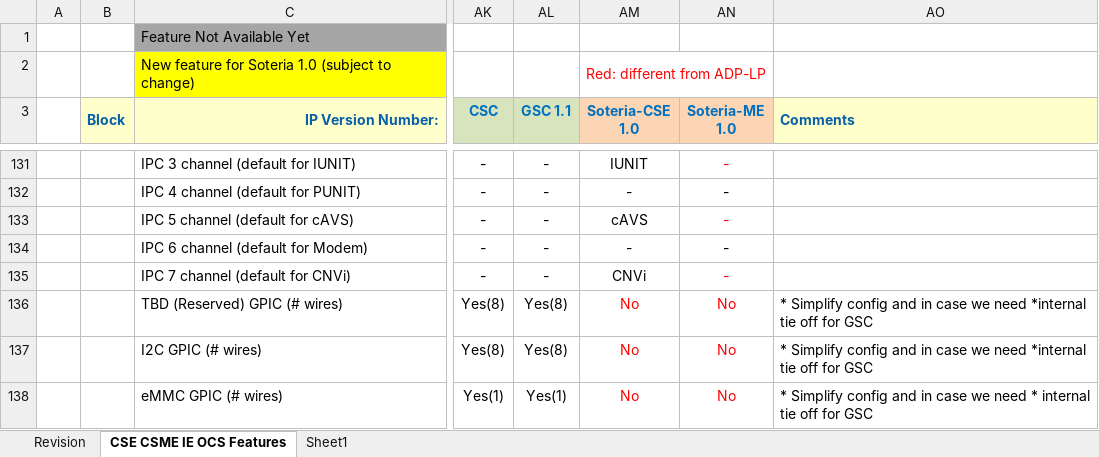
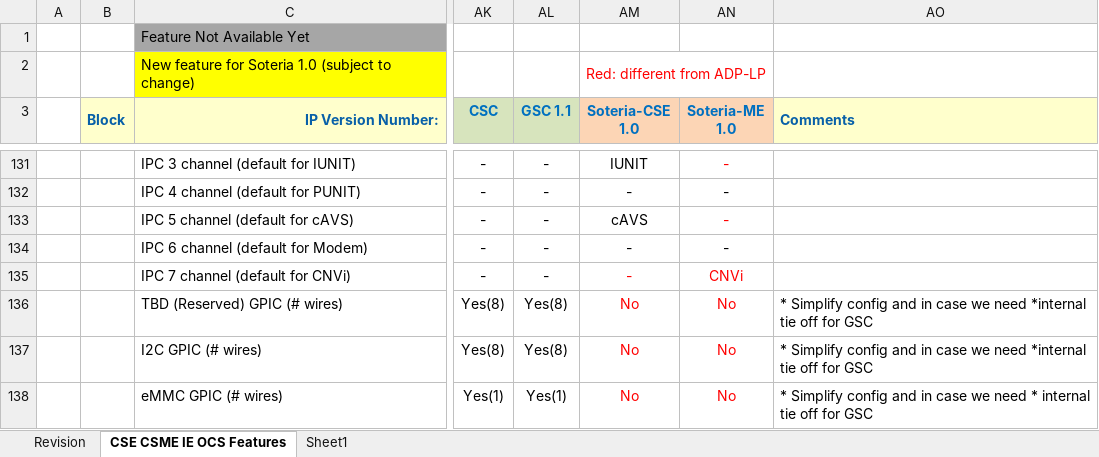
Before and after one commit to jason-ytsao/exp_submodule, an Excel workbook: ArchSpecs/Working/CSME IE OCS Hardware Architecture Features Per Project.xlsx, sheet CSE CSME IE OCS Features, drawn as a sheet; only a part is shown, gaps mark what is left out; values as stored, in another font and other column widths than the file's, no borders; the diff names each change by its address in the sheet, - before the commit and + after, or states it on an @@ line.

Commit message:
82 - MTP-LP - new IPC connections for CNVi.
[git-p4: depot-paths = "//depot/projects/coe/CSME/": change = 775799]

```diff
--- a/ArchSpecs/Working/CSME IE OCS Hardware Architecture Features Per Project.xlsx (sheet CSE CSME IE OCS Features)
+++ b/ArchSpecs/Working/CSME IE OCS Hardware Architecture Features Per Project.xlsx (sheet CSE CSME IE OCS Features)
-AM135 (Soteria-CSE 1.0): CNVi
+AM135 (Soteria-CSE 1.0): -
-AM135 text colour: black
+AM135 text colour: #FF0000
-AN135 (Soteria-ME 1.0): -
+AN135 (Soteria-ME 1.0): CNVi
```
Also changed, not shown: sheet Revision.
